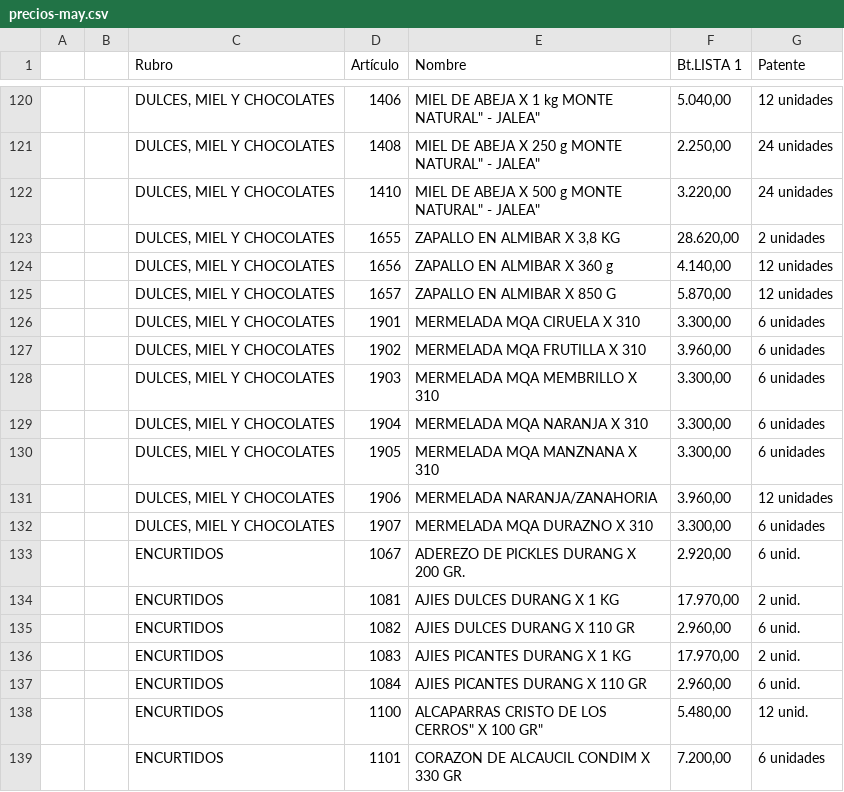
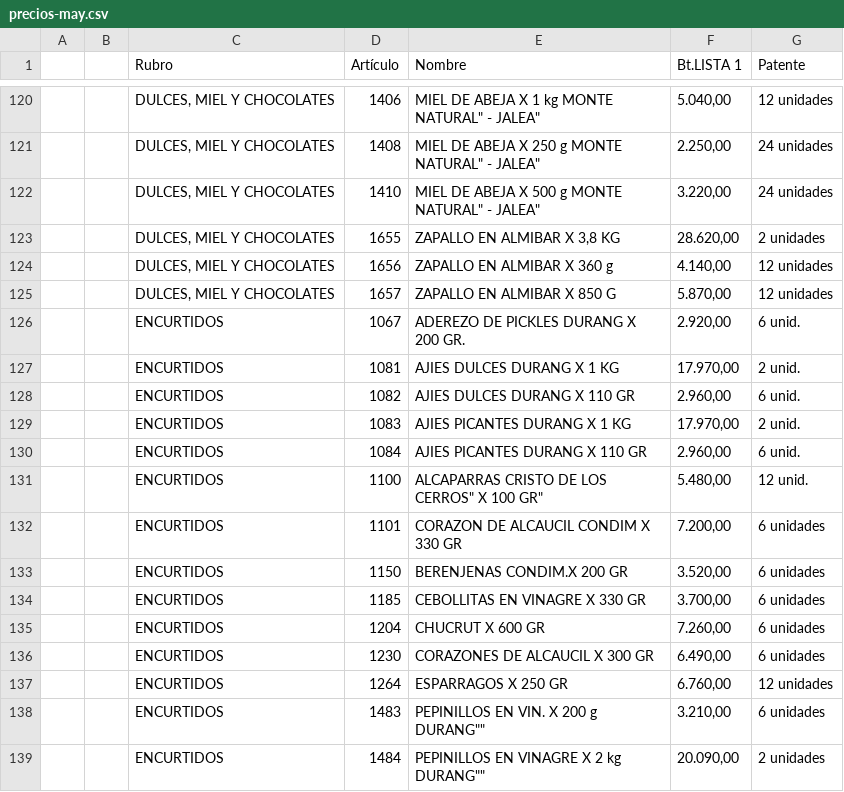
Before and after one commit to paladear/paladeartienda-test, a CSV file: precios-may.csv, drawn as a sheet; only a part is shown, gaps mark what is left out; the shorter side is filled out with more unchanged rows.

```diff
--- a/precios-may.csv
+++ b/precios-may.csv
@@ -125,9 +125,2 @@
 ,,"DULCES, MIEL Y CHOCOLATES",1657,ZAPALLO EN ALMIBAR X 850 G,"5.870,00",12 unidades
-,,"DULCES, MIEL Y CHOCOLATES",1901,MERMELADA MQA CIRUELA X 310,"3.300,00",6 unidades
-,,"DULCES, MIEL Y CHOCOLATES",1902,MERMELADA MQA FRUTILLA X 310,"3.960,00",6 unidades
-,,"DULCES, MIEL Y CHOCOLATES",1903,MERMELADA MQA MEMBRILLO X 310,"3.300,00",6 unidades
-,,"DULCES, MIEL Y CHOCOLATES",1904,MERMELADA MQA NARANJA X 310,"3.300,00",6 unidades
-,,"DULCES, MIEL Y CHOCOLATES",1905,MERMELADA MQA MANZNANA X 310,"3.300,00",6 unidades
-,,"DULCES, MIEL Y CHOCOLATES",1906,MERMELADA NARANJA/ZANAHORIA,"3.960,00",12 unidades
-,,"DULCES, MIEL Y CHOCOLATES",1907,MERMELADA MQA DURAZNO X 310,"3.300,00",6 unidades
 ,,ENCURTIDOS,1067,ADEREZO DE PICKLES DURANG X 200 GR.,"2.920,00",6 unid.
```
